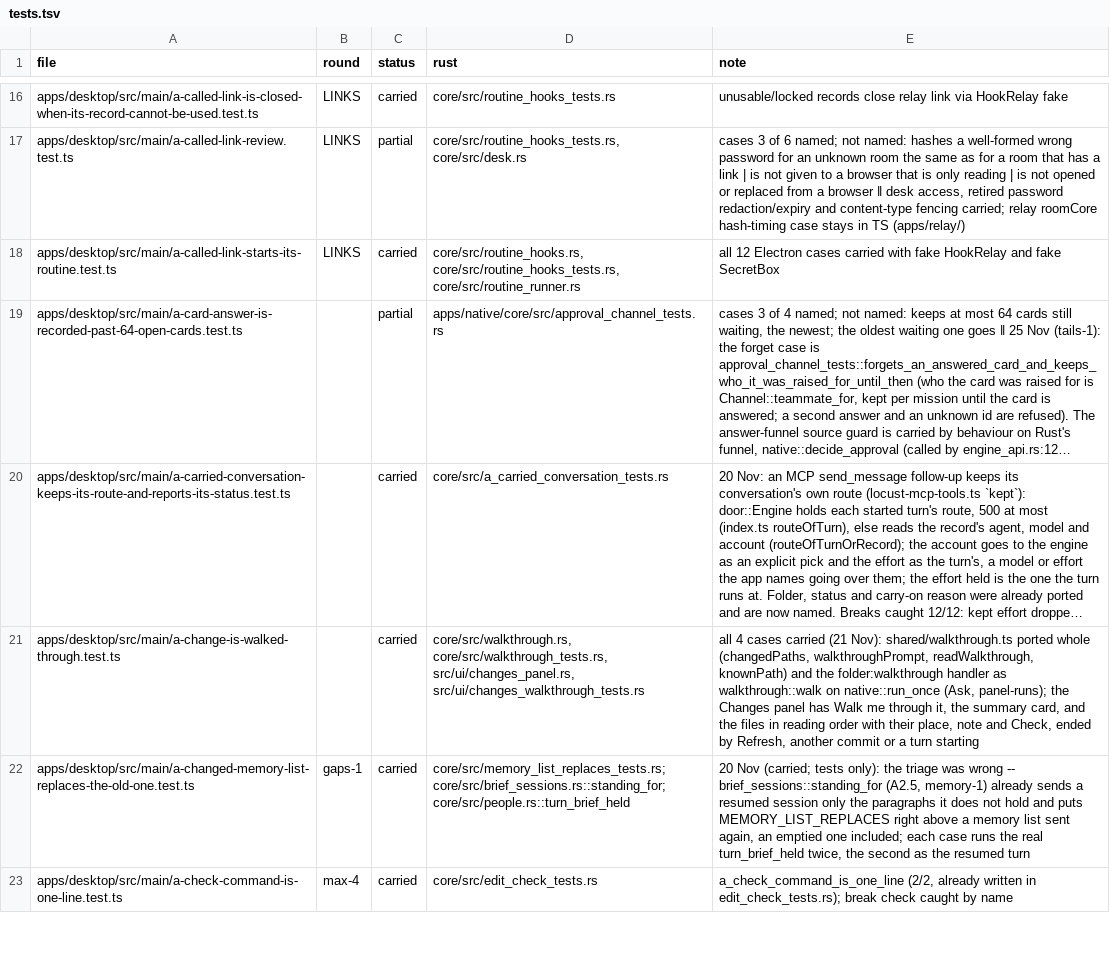
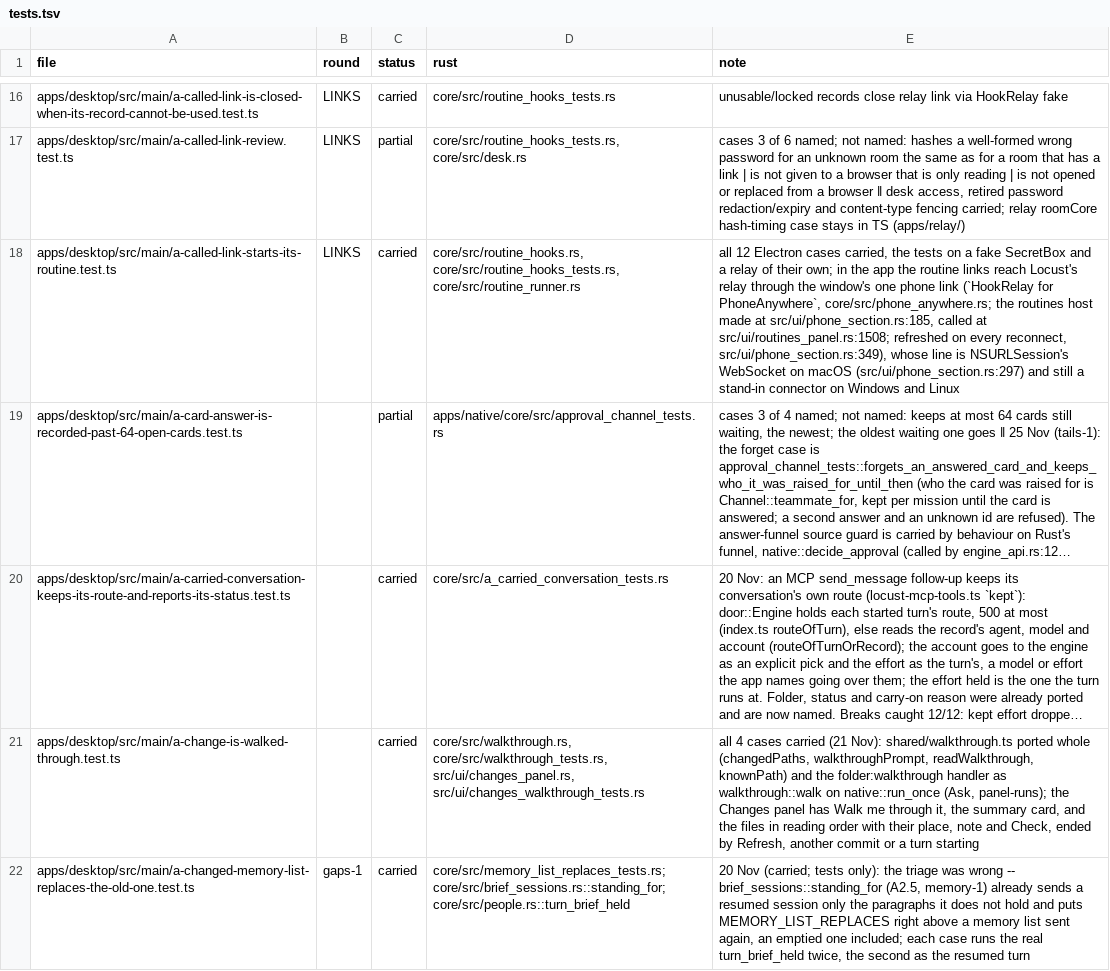
Before and after one commit to StopBanning/locust, a TSV file: apps/native/parity/tests.tsv, drawn as a sheet; only a part is shown, gaps mark what is left out; the shorter side is filled out with more unchanged rows; long unchanged cells end in …; the diff covers the shown part only; the diff names each change by its address in the sheet, - before the commit and + after, or states it on an @@ line.

```diff
--- a/apps/native/parity/tests.tsv
+++ b/apps/native/parity/tests.tsv
-E18 (note): …Electron cases carried with fake HookRelay and fake SecretBox
+E18 (note): …Electron cases carried, the tests on a fake SecretBox and a relay of their own; in the app the routine links reach Locust's relay through the window's one phone link (`HookRelay for PhoneAnywhere`, core/src/phone_anywhere.rs; the routines host made at src/ui/phone_section.rs:185, called at src/ui/routines_panel.rs:1508; refreshed on every reconnect, src/ui/phone_section.rs:349), whose line is NSURLSession's WebSocket on macOS (src/ui/phone_section.rs:297) and still a stand-in connector on Windows and Linux
```
Also changed, not shown: 3 edited cells elsewhere in this file, apps/native/parity/rows.tsv, 1 other file.
